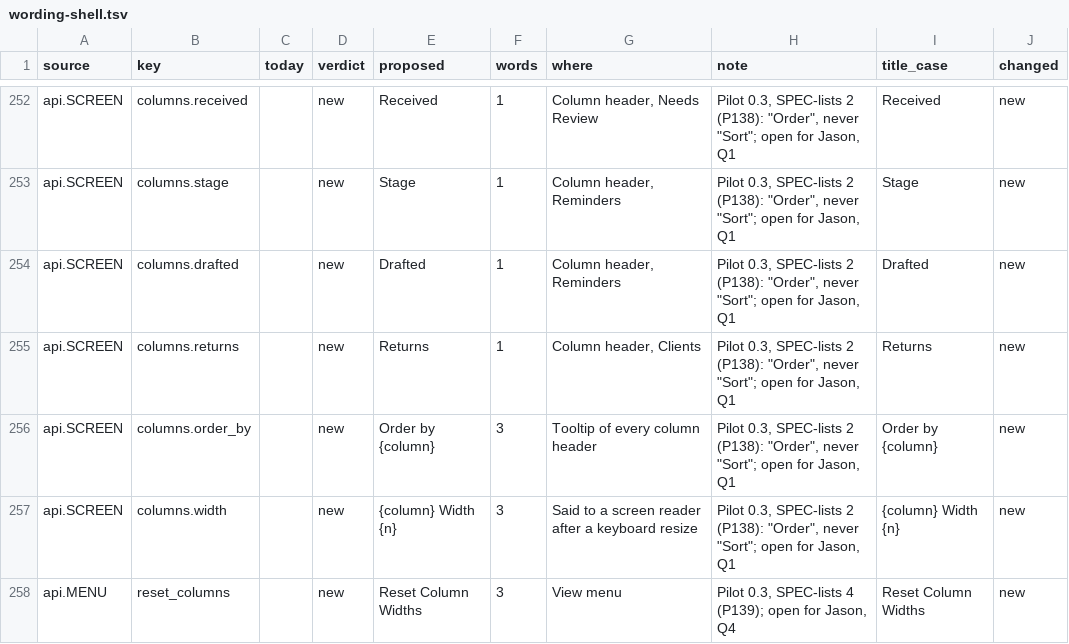
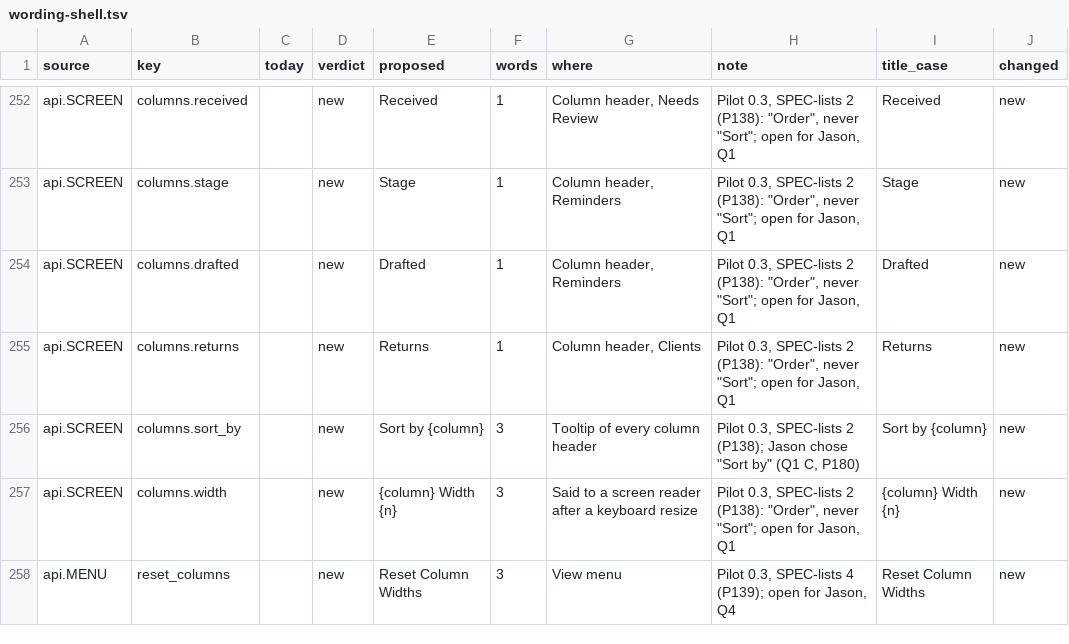
Before and after one commit to J-Park-Associates/Tax-Info-Request-List-Pilot, a TSV file: pilot/wording-shell.tsv, drawn as a sheet; only a part is shown, gaps mark what is left out.

Commit message:
Lane 4b: related households on both records (schema 20, admission 3), links and form on list and firm rows, the new screen words; P180 header tooltip Sort by {Column}

```diff
--- a/pilot/wording-shell.tsv
+++ b/pilot/wording-shell.tsv
@@ -255,3 +255,3 @@ api.SCREEN	columns.drafted		new	Drafted	1	Column header, Reminders	Pilot 0.3, SP
 api.SCREEN	columns.returns		new	Returns	1	Column header, Clients	Pilot 0.3, SPEC-lists 2 (P138): "Order", never "Sort"; open for Jason, Q1	Returns	new
-api.SCREEN	columns.order_by		new	Order by {column}	3	Tooltip of every column header	Pilot 0.3, SPEC-lists 2 (P138): "Order", never "Sort"; open for Jason, Q1	Order by {column}	new
+api.SCREEN	columns.sort_by		new	Sort by {column}	3	Tooltip of every column header	Pilot 0.3, SPEC-lists 2 (P138); Jason chose "Sort by" (Q1 C, P180)	Sort by {column}	new
 api.SCREEN	columns.width		new	{column} Width {n}	3	Said to a screen reader after a keyboard resize	Pilot 0.3, SPEC-lists 2 (P138): "Order", never "Sort"; open for Jason, Q1	{column} Width {n}	new
```
Also changed, not shown: 13 other files.
